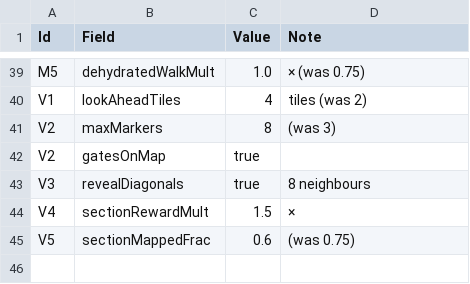
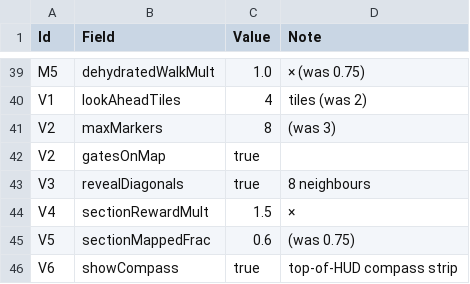
Before and after one commit to Moki02/DP_RuleBased, a CSV file: Assets/_Project/Data/BuildAndSkills/BuildAndSkills_Effects.csv, drawn as a sheet; only a part is shown, gaps mark what is left out.

```diff
--- a/Assets/_Project/Data/BuildAndSkills/BuildAndSkills_Effects.csv
+++ b/Assets/_Project/Data/BuildAndSkills/BuildAndSkills_Effects.csv
@@ -45 +45,2 @@ V4,sectionRewardMult,1.5,×
 V5,sectionMappedFrac,0.6,(was 0.75)
+V6,showCompass,true,top-of-HUD compass strip
```
Also changed, not shown: Assets/_Project/Data/BuildAndSkills/BuildAndSkills.csv, 43 other files.
